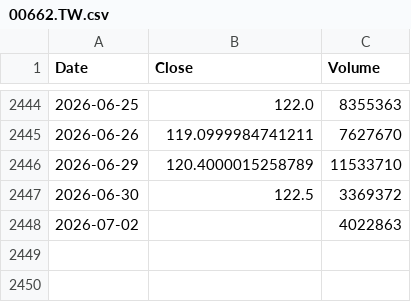
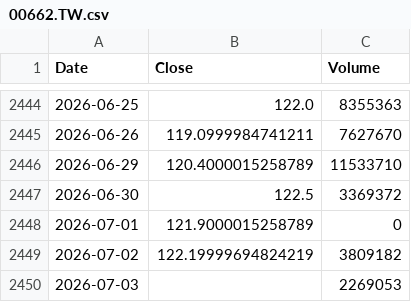
Before and after one commit to culolom/culolom-backtest, a CSV file: data/00662.TW.csv, drawn as a sheet; only a part is shown, gaps mark what is left out.

```diff
--- a/data/00662.TW.csv
+++ b/data/00662.TW.csv
@@ -2447,2 +2447,4 @@ Date,Close,Volume
 2026-06-30,122.5,3369372
-2026-07-02,,4022863
+2026-07-01,121.9000015258789,0
+2026-07-02,122.19999694824219,3809182
+2026-07-03,,2269053
```
Also changed, not shown: data/0050.TW.csv, data/00631L.TW.csv, 42 other files.
